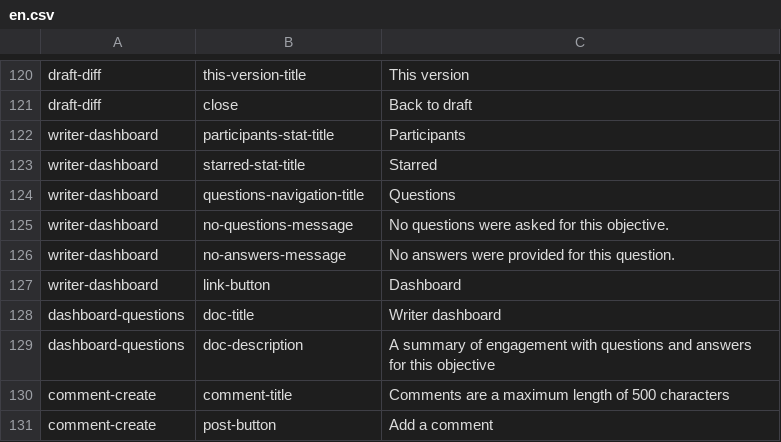
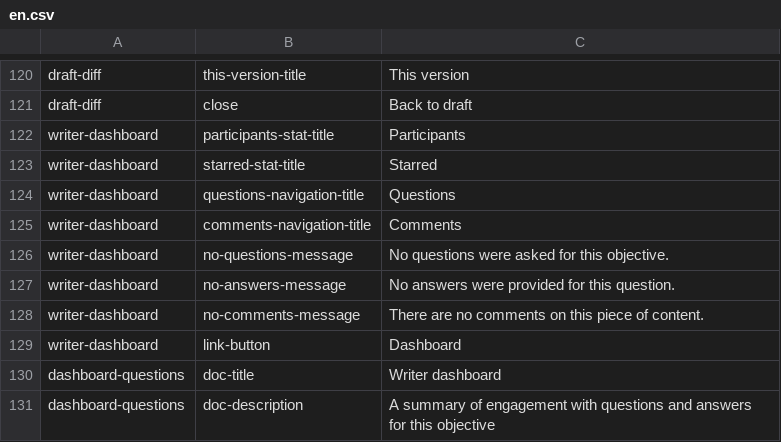
Before and after one commit to ThoughtWorksInc/objective8, a CSV file: resources/translations/en.csv, drawn as a sheet; only a part is shown, gaps mark what is left out; the shorter side is filled out with more unchanged rows.

Commit message:
DM + CL #113 - Rough cut of comment dashboard view

```diff
--- a/resources/translations/en.csv
+++ b/resources/translations/en.csv
@@ -124,4 +124,6 @@ writer-dashboard,starred-stat-title,Starred
 writer-dashboard,questions-navigation-title,Questions
+writer-dashboard,comments-navigation-title,Comments
 writer-dashboard,no-questions-message,No questions were asked for this objective.
 writer-dashboard,no-answers-message,No answers were provided for this question.
+writer-dashboard,no-comments-message,There are no comments on this piece of content.
 writer-dashboard,link-button,Dashboard
```
Also changed, not shown: 12 other files.
